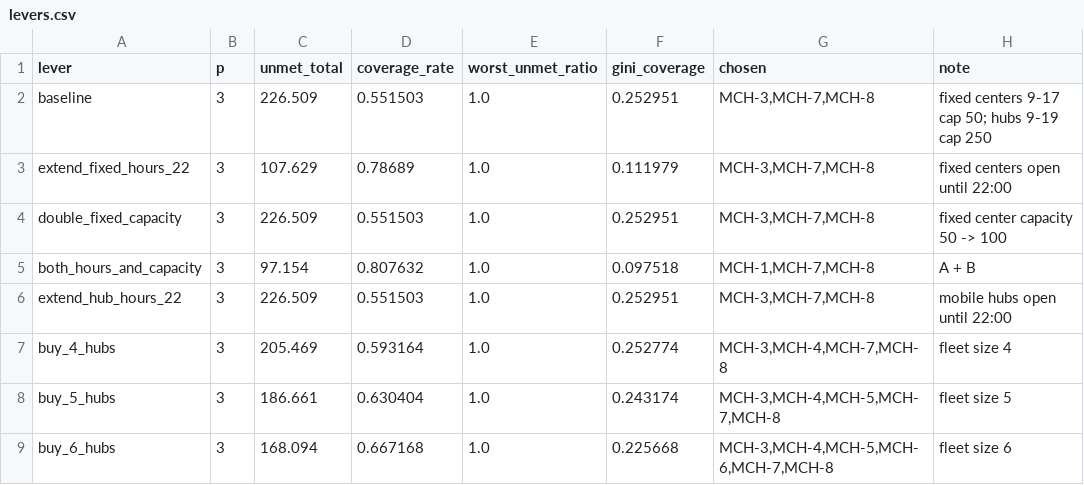
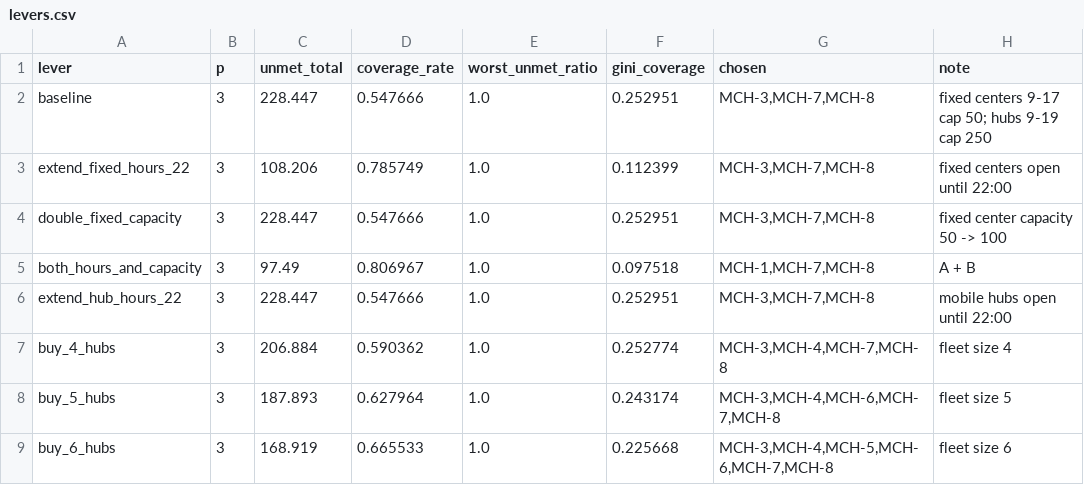
Before and after one commit to KN-1998/mcm2027-b-phoenix-cooling, a CSV file: results/levers/levers.csv, drawn as a sheet.

```diff
--- a/results/levers/levers.csv
+++ b/results/levers/levers.csv
@@ -1,9 +1,9 @@
 lever,p,unmet_total,coverage_rate,worst_unmet_ratio,gini_coverage,chosen,note
-baseline,3,226.509,0.551503,1.0,0.252951,"MCH-3,MCH-7,MCH-8",fixed centers 9-17 cap 50; hubs 9-19 cap 250
-extend_fixed_hours_22,3,107.629,0.78689,1.0,0.111979,"MCH-3,MCH-7,MCH-8",fixed centers open until 22:00
-double_fixed_capacity,3,226.509,0.551503,1.0,0.252951,"MCH-3,MCH-7,MCH-8",fixed center capacity 50 -> 100
-both_hours_and_capacity,3,97.154,0.807632,1.0,0.097518,"MCH-1,MCH-7,MCH-8",A + B
-extend_hub_hours_22,3,226.509,0.551503,1.0,0.252951,"MCH-3,MCH-7,MCH-8",mobile hubs open until 22:00
-buy_4_hubs,3,205.469,0.593164,1.0,0.252774,"MCH-3,MCH-4,MCH-7,MCH-8",fleet size 4
-buy_5_hubs,3,186.661,0.630404,1.0,0.243174,"MCH-3,MCH-4,MCH-5,MCH-7,MCH-8",fleet size 5
-buy_6_hubs,3,168.094,0.667168,1.0,0.225668,"MCH-3,MCH-4,MCH-5,MCH-6,MCH-7,MCH-8",fleet size 6
+baseline,3,228.447,0.547666,1.0,0.252951,"MCH-3,MCH-7,MCH-8",fixed centers 9-17 cap 50; hubs 9-19 cap 250
+extend_fixed_hours_22,3,108.206,0.785749,1.0,0.112399,"MCH-3,MCH-7,MCH-8",fixed centers open until 22:00
+double_fixed_capacity,3,228.447,0.547666,1.0,0.252951,"MCH-3,MCH-7,MCH-8",fixed center capacity 50 -> 100
+both_hours_and_capacity,3,97.49,0.806967,1.0,0.097518,"MCH-1,MCH-7,MCH-8",A + B
+extend_hub_hours_22,3,228.447,0.547666,1.0,0.252951,"MCH-3,MCH-7,MCH-8",mobile hubs open until 22:00
+buy_4_hubs,3,206.884,0.590362,1.0,0.252774,"MCH-3,MCH-4,MCH-7,MCH-8",fleet size 4
+buy_5_hubs,3,187.893,0.627964,1.0,0.243174,"MCH-3,MCH-4,MCH-6,MCH-7,MCH-8",fleet size 5
+buy_6_hubs,3,168.919,0.665533,1.0,0.225668,"MCH-3,MCH-4,MCH-5,MCH-6,MCH-7,MCH-8",fleet size 6
```
Also changed, not shown: data/processed/demand.csv, data/processed/districts.csv, 23 other files.
